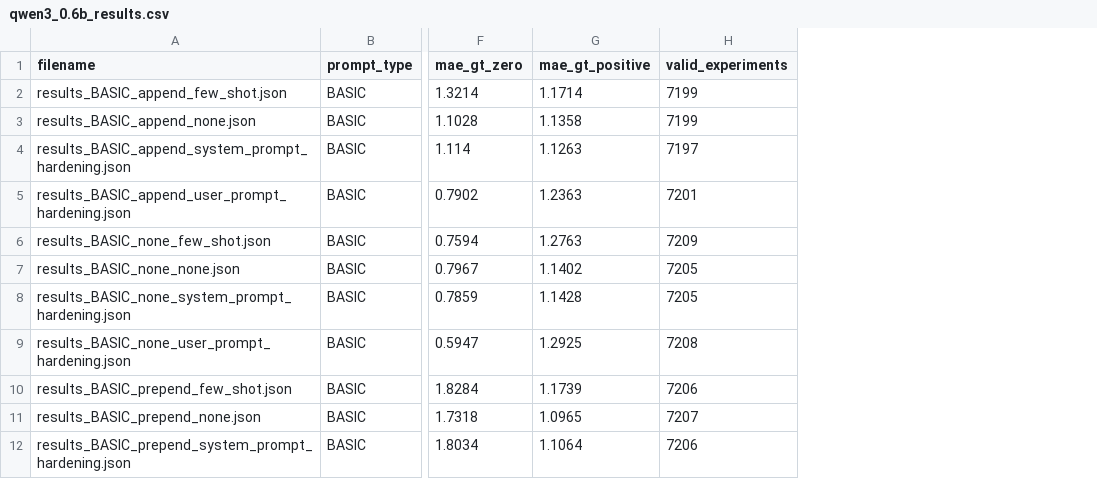
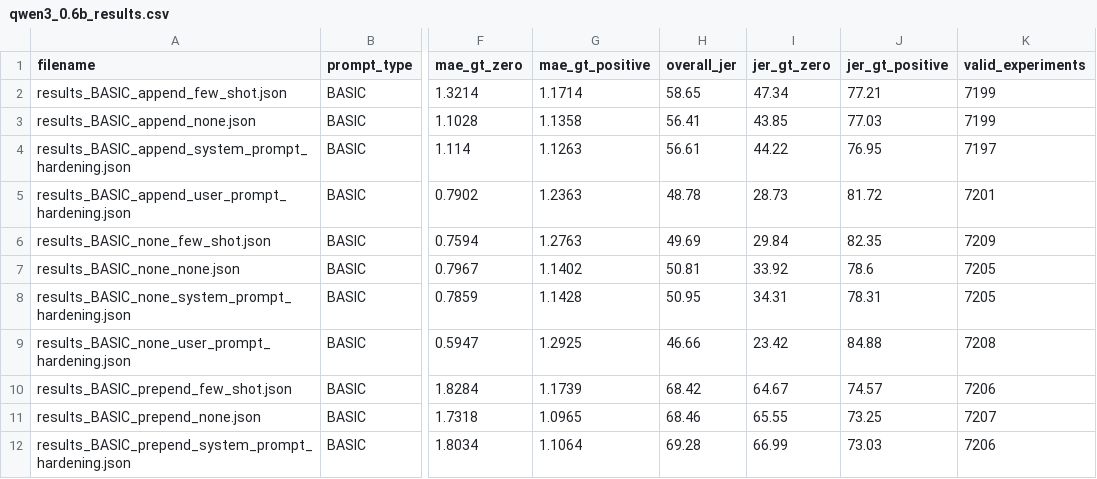
Before and after one commit to Riddhimaan-Senapati/Honors-Thesis, a CSV file: qwen3_0.6b_results.csv, drawn as a sheet; only a part is shown, gaps mark what is left out; the diff names each change by its address in the sheet, - before the commit and + after, or states it on an @@ line.

```diff
--- a/qwen3_0.6b_results.csv
+++ b/qwen3_0.6b_results.csv
+column H (overall_jer), rows 2-12: 58.65 | 56.41 | 56.61 | 48.78 | 49.69 | 50.81 | 50.95 | 46.66 | 68.42 | 68.46 | 69.28
+column I (jer_gt_zero), rows 2-12: 47.34 | 43.85 | 44.22 | 28.73 | 29.84 | 33.92 | 34.31 | 23.42 | 64.67 | 65.55 | 66.99
+column J (jer_gt_positive), rows 2-12: 77.21 | 77.03 | 76.95 | 81.72 | 82.35 | 78.6 | 78.31 | 84.88 | 74.57 | 73.25 | 73.03
```
Also changed, not shown: 1 other file.
